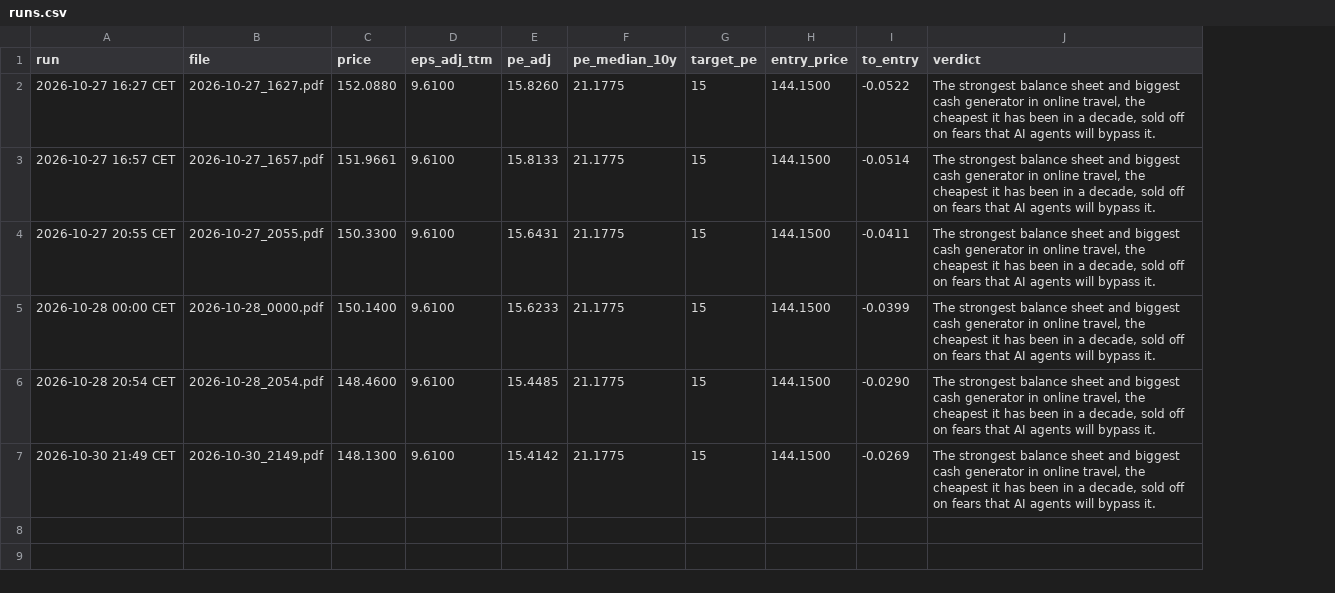
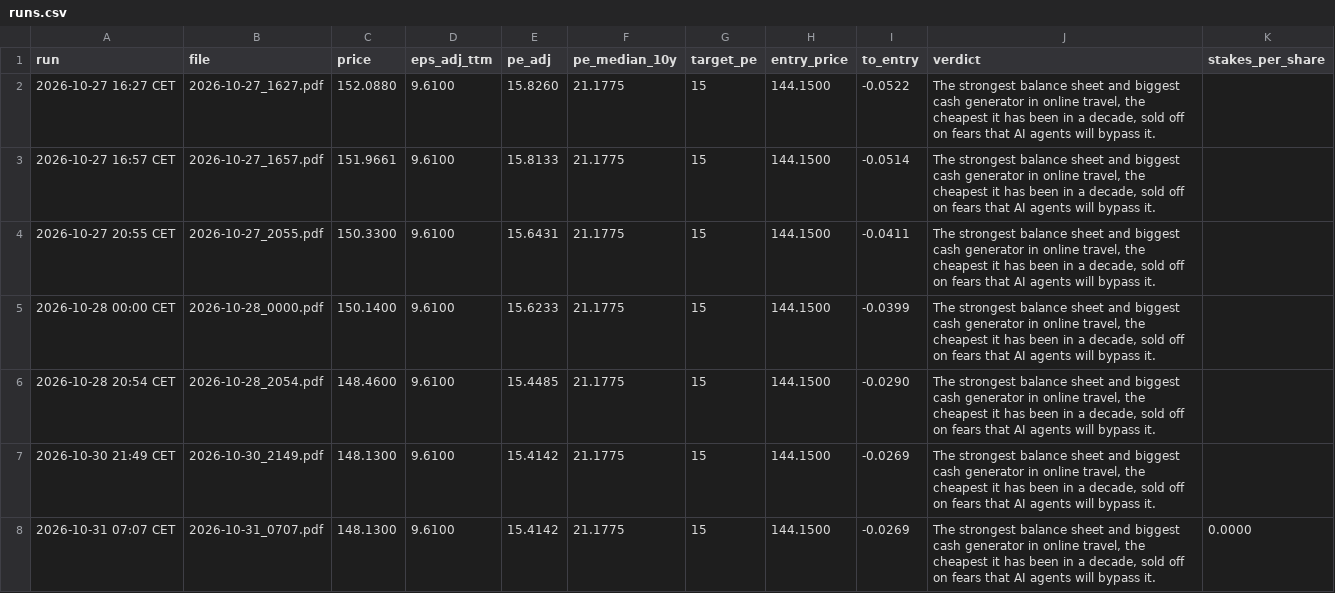
Before and after one commit to khalilvandian/Stock-analysis, a CSV file: analyses/BKNG/runs.csv, drawn as a sheet; the diff names each change by its address in the sheet, - before the commit and + after, or states it on an @@ line.

```diff
--- a/analyses/BKNG/runs.csv
+++ b/analyses/BKNG/runs.csv
+column K (stakes_per_share), empty
+row 8: 2026-10-31 07:07 CET | 2026-10-31_0707.pdf | 148.1300 | 9.6100 | 15.4142 | 21.1775 | 15 | 144.1500 | -0.0269 | The strongest balance sheet and biggest cash generator in online travel, the cheapest it has been in a decade, sold off on fears that AI agents will bypass it. | 0.0000
```
Also changed, not shown: analyses/BSX/runs.csv, analyses/GOOGL/runs.csv, 26 other files.
